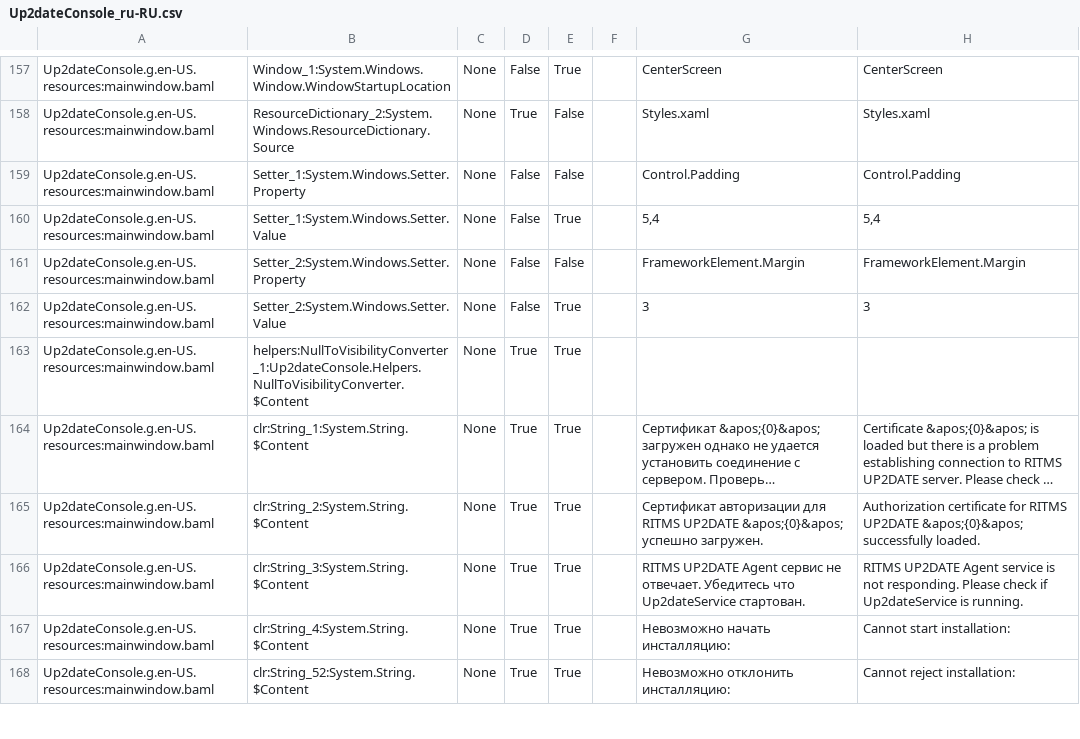
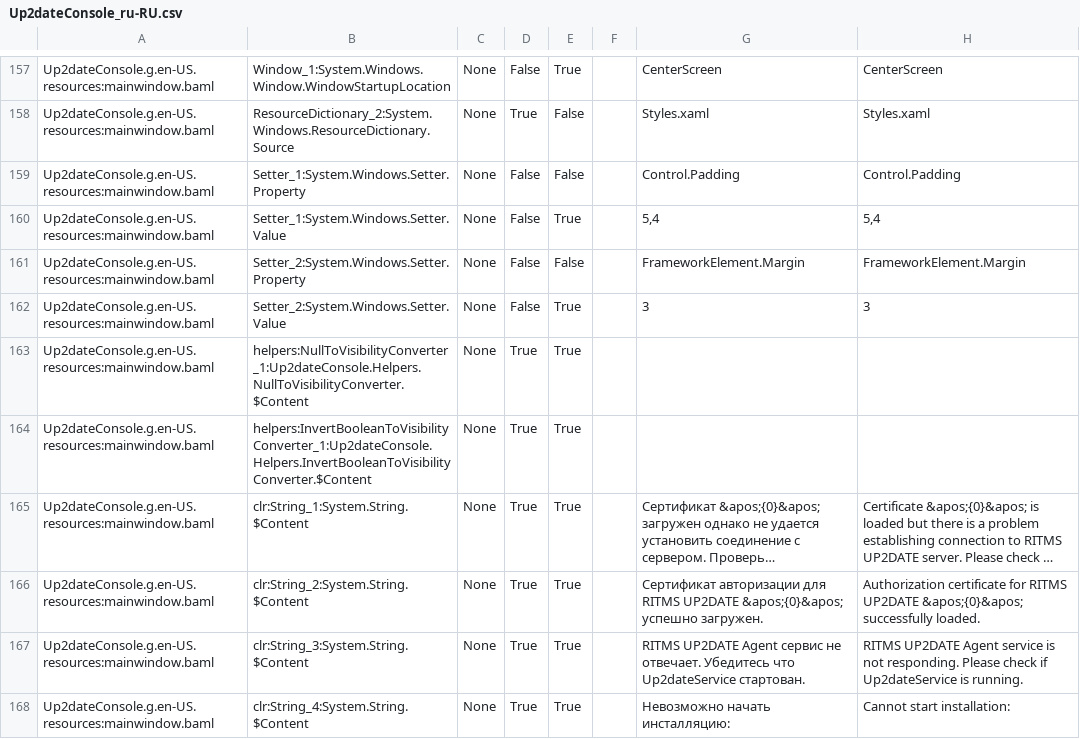
Before and after one commit to rtsoft-sdc/up2date-win, a CSV file: Up2dateService/Up2dateConsole/Localization/Up2dateConsole_ru-RU.csv, drawn as a sheet; only a part is shown, gaps mark what is left out; the shorter side is filled out with more unchanged rows; long unchanged cells end in …; the diff covers the shown part only; the diff names each change by its address in the sheet, - before the commit and + after, or states it on an @@ line.

Commit message:
Add RejectPending and AcceptPending package states; Fix Reject logic; Add Accept logic and button in Console; Add tooltips to Accept and Reject buttons; Add action id to Package structure for Cancel function and further usages

```diff
--- a/Up2dateService/Up2dateConsole/Localization/Up2dateConsole_ru-RU.csv
+++ b/Up2dateService/Up2dateConsole/Localization/Up2dateConsole_ru-RU.csv
+row 164: Up2dateConsole.g.en-US.resources:mainwindow.baml | helpers:InvertBooleanToVisibilityConverter_1:Up2dateConsole.Helpers.InvertBooleanToVisibilityConverter.$Content | None | True | True
```
Also changed, not shown: 12 added rows and 1 edited cell elsewhere in this file, 15 other files.
